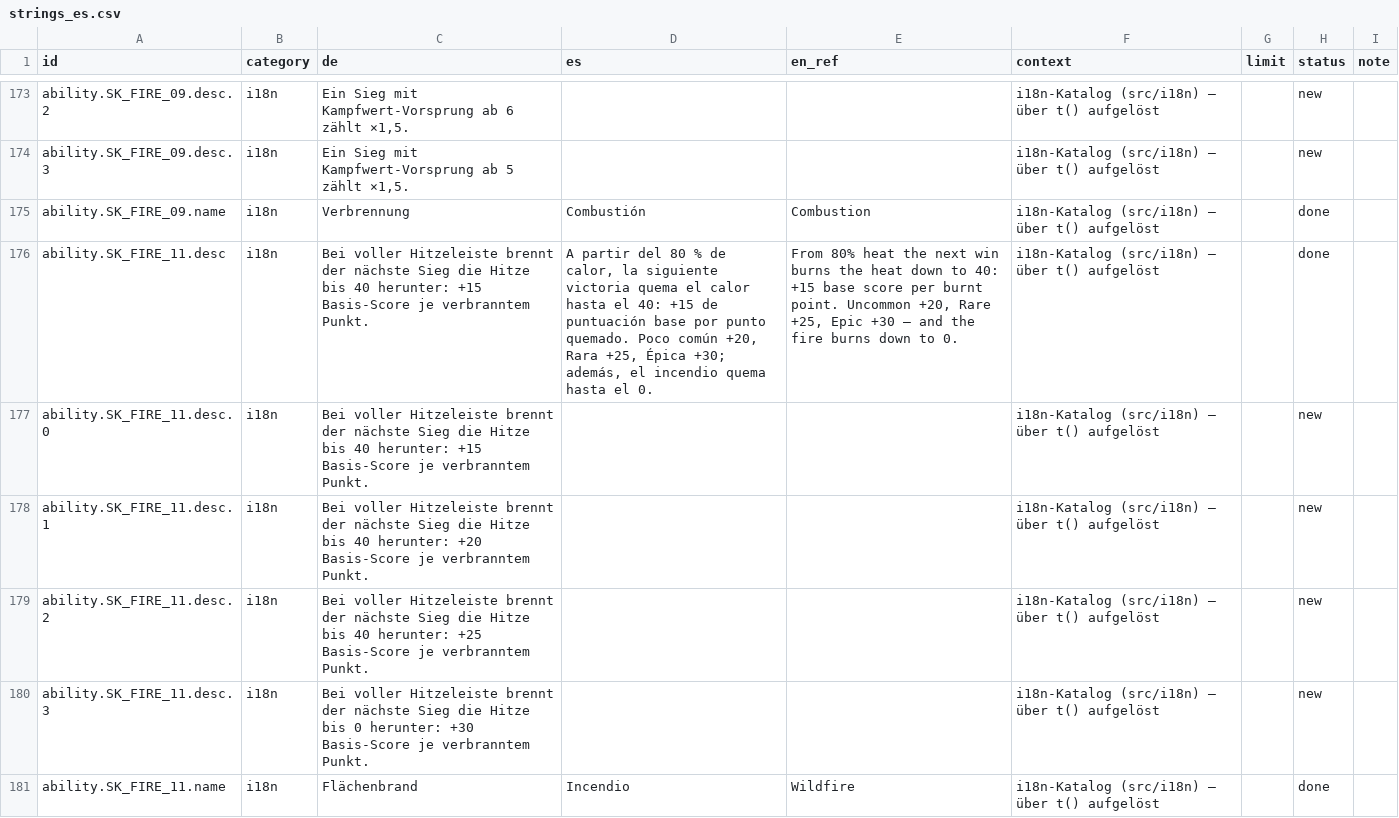
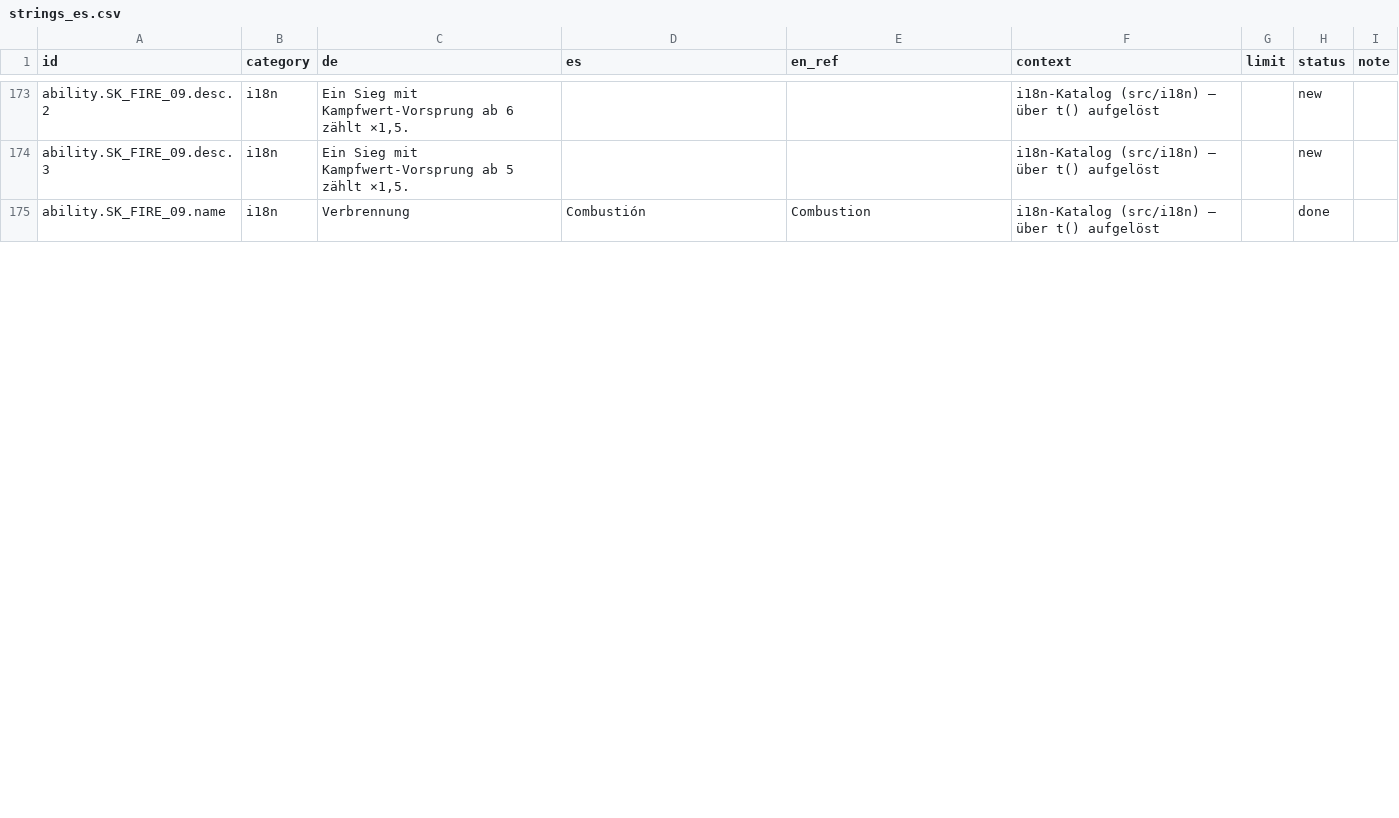
Before and after one commit to GitGudMonkeh/autostich, a CSV file: docs/localization/strings_es.csv, drawn as a sheet; only a part is shown, gaps mark what is left out; the diff covers the shown part only.

```diff
--- a/docs/localization/strings_es.csv
+++ b/docs/localization/strings_es.csv
@@ -175,7 +175 @@
 "ability.SK_FIRE_09.name","i18n","Verbrennung","Combustión","Combustion","i18n-Katalog (src/i18n) — über t() aufgelöst","","done",""
-"ability.SK_FIRE_11.desc","i18n","Bei voller Hitzeleiste brennt der nächste Sieg die Hitze bis 40 herunter: +15 Basis-Score je verbranntem Punkt.","A partir del 80 % de calor, la siguiente victoria quema el calor hasta el 40: +15 de puntuación base por punto quemado. Poco común +20, Rara +25, Épica +30; además, el incendio quema hasta el 0.","From 80% heat the next win burns the heat down to 40: +15 base score per burnt point. Uncommon +20, Rare +25, Epic +30 — and the fire burns down to 0.","i18n-Katalog (src/i18n) — über t() aufgelöst","","done",""
-"ability.SK_FIRE_11.desc.0","i18n","Bei voller Hitzeleiste brennt der nächste Sieg die Hitze bis 40 herunter: +15 Basis-Score je verbranntem Punkt.","","","i18n-Katalog (src/i18n) — über t() aufgelöst","","new",""
-"ability.SK_FIRE_11.desc.1","i18n","Bei voller Hitzeleiste brennt der nächste Sieg die Hitze bis 40 herunter: +20 Basis-Score je verbranntem Punkt.","","","i18n-Katalog (src/i18n) — über t() aufgelöst","","new",""
-"ability.SK_FIRE_11.desc.2","i18n","Bei voller Hitzeleiste brennt der nächste Sieg die Hitze bis 40 herunter: +25 Basis-Score je verbranntem Punkt.","","","i18n-Katalog (src/i18n) — über t() aufgelöst","","new",""
-"ability.SK_FIRE_11.desc.3","i18n","Bei voller Hitzeleiste brennt der nächste Sieg die Hitze bis 0 herunter: +30 Basis-Score je verbranntem Punkt.","","","i18n-Katalog (src/i18n) — über t() aufgelöst","","new",""
-"ability.SK_FIRE_11.name","i18n","Flächenbrand","Incendio","Wildfire","i18n-Katalog (src/i18n) — über t() aufgelöst","","done",""
```
Also changed, not shown: 2 removed rows and 16 edited cells elsewhere in this file, docs/localization/strings_de_pixi_2026-08-15.csv, docs/localization/strings_zh-Hans.csv, 14 other files.
